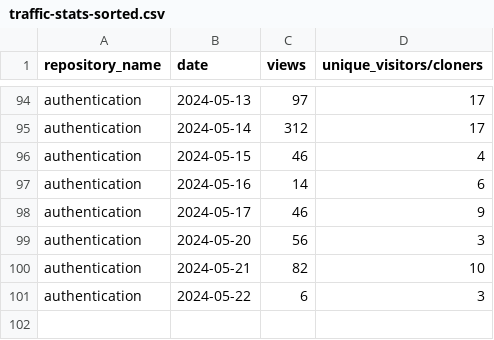
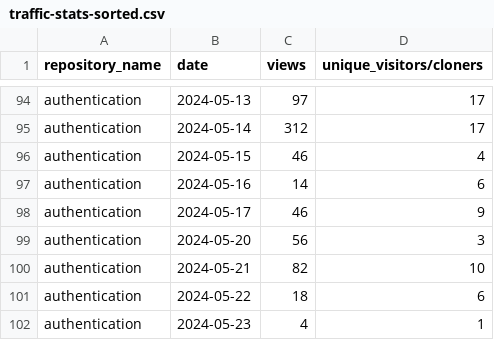
Before and after one commit to jpmorgan-payments/authentication, a CSV file: metrics/traffic-stats-sorted.csv, drawn as a sheet; only a part is shown, gaps mark what is left out.

```diff
--- a/metrics/traffic-stats-sorted.csv
+++ b/metrics/traffic-stats-sorted.csv
@@ -100,2 +100,3 @@ authentication,2024-05-20,56,3
 authentication,2024-05-21,82,10
-authentication,2024-05-22,6,3
+authentication,2024-05-22,18,6
+authentication,2024-05-23,4,1
```
Also changed, not shown: metrics/clone-stats-sorted.csv, metrics/clone-stats.csv, 2 other files.
